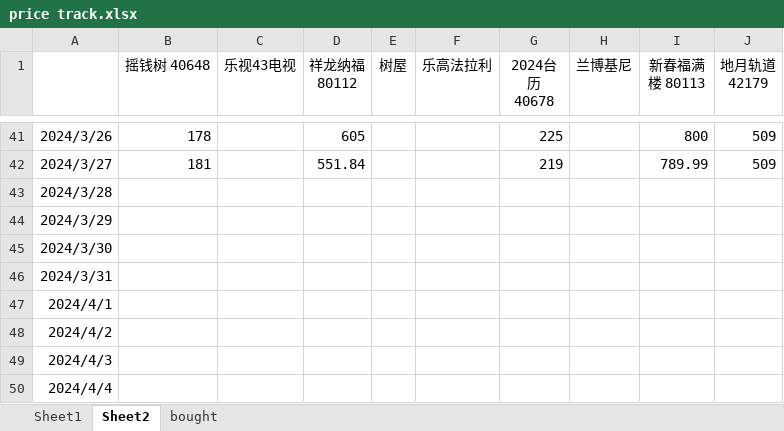
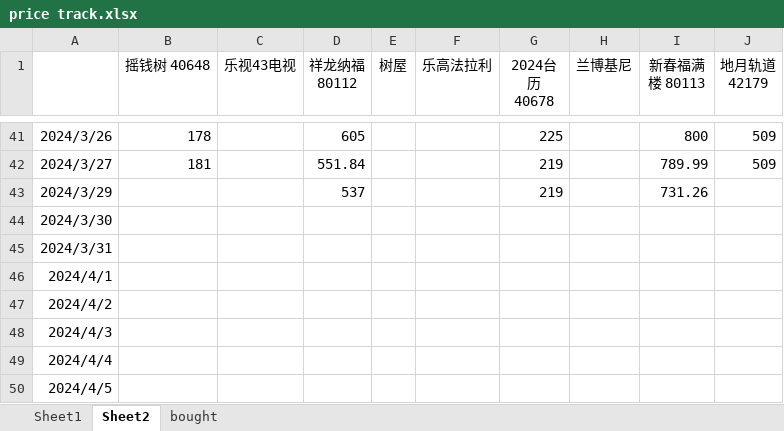
Before and after one commit to wangqinx/pricetrack, an Excel workbook: price track.xlsx, sheet Sheet2, drawn as a sheet; only a part is shown, gaps mark what is left out; the shorter side is filled out with more unchanged rows; values as stored, in another font and other column widths than the file's, no borders; conditional formats not drawn; removed rows and columns are numbered as before the commit, all else as after; the diff names each change by its address in the sheet, - before the commit and + after, or states it on an @@ line.

Commit message:
240329

```diff
--- a/price track.xlsx (sheet Sheet2)
+++ b/price track.xlsx (sheet Sheet2)
-row 43: 2024/3/28
-D43 (祥龙纳福 80112): (empty)
+D43 (祥龙纳福 80112): 537
-G43 (2024台历 40678): (empty)
+G43 (2024台历 40678): 219
-I43 (新春福满楼 80113): (empty)
+I43 (新春福满楼 80113): 731.26
```
